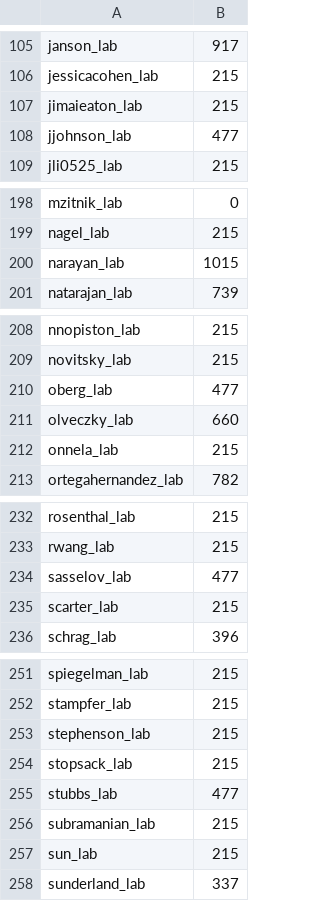
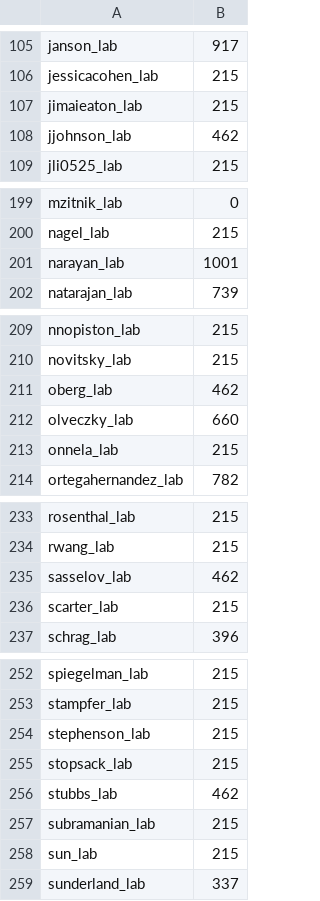
Before and after one commit to fasrc/slurm-scripts, a CSV file: fairshare/cannon/cannon-fairshare-census.csv, drawn as a sheet; only a part is shown, gaps mark what is left out; the diff covers the shown part only.

```diff
--- a/fairshare/cannon/cannon-fairshare-census.csv
+++ b/fairshare/cannon/cannon-fairshare-census.csv
@@ -107,3 +107,3 @@ jessicacohen_lab,215
 jimaieaton_lab,215
-jjohnson_lab,477
+jjohnson_lab,462
 jli0525_lab,215
@@ -199,3 +200,3 @@ mzitnik_lab,0
 nagel_lab,215
-narayan_lab,1015
+narayan_lab,1001
 natarajan_lab,739
@@ -209,3 +210,3 @@ nnopiston_lab,215
 novitsky_lab,215
-oberg_lab,477
+oberg_lab,462
 olveczky_lab,660
@@ -233,3 +234,3 @@ rosenthal_lab,215
 rwang_lab,215
-sasselov_lab,477
+sasselov_lab,462
 scarter_lab,215
@@ -254,3 +255,3 @@ stephenson_lab,215
 stopsack_lab,215
-stubbs_lab,477
+stubbs_lab,462
 subramanian_lab,215
```
Also changed, not shown: 1 added row and 13 edited cells elsewhere in this file.
